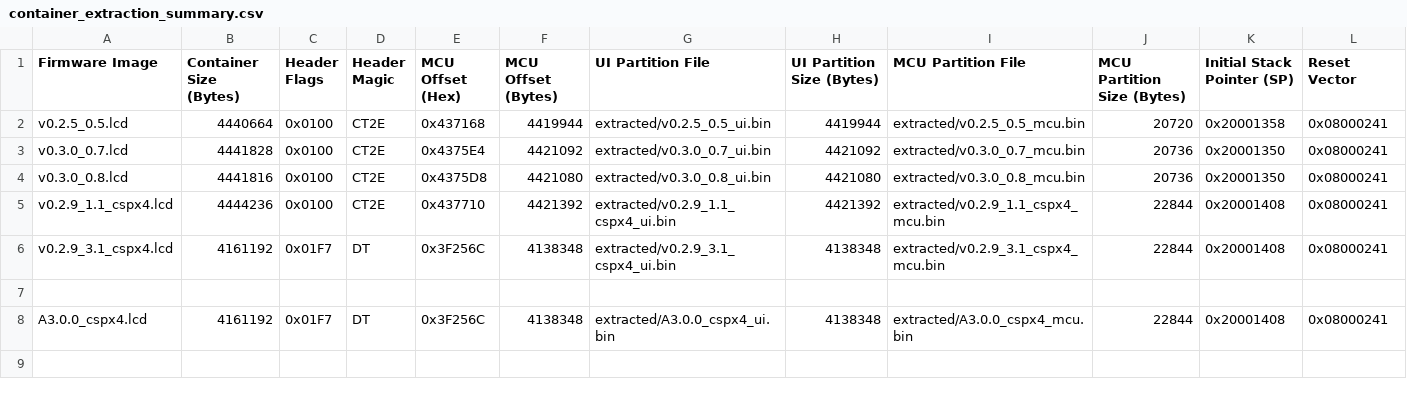
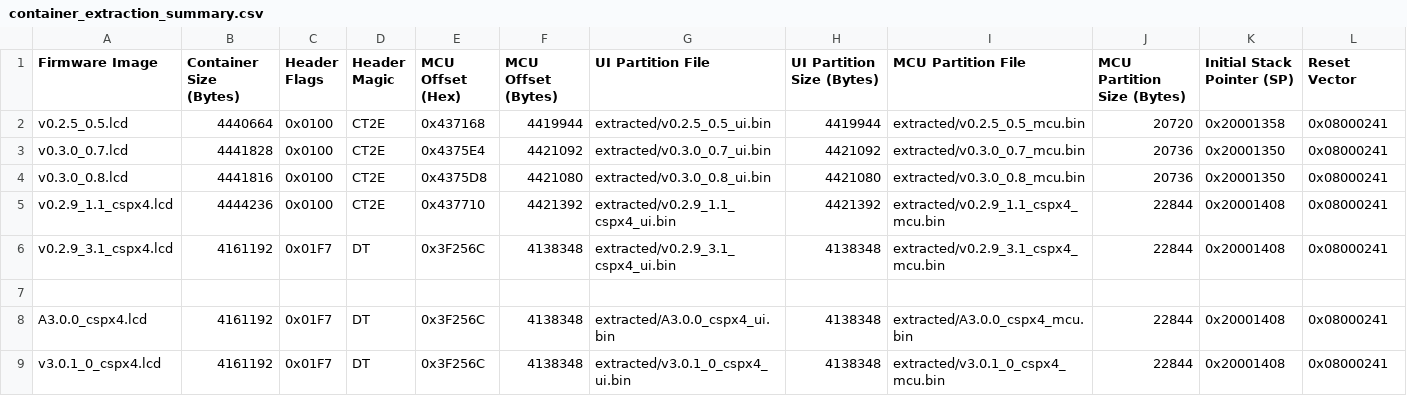
Before and after one commit to confuzled-dev/SpacePiX4_cfw, a CSV file: extracted/container_extraction_summary.csv, drawn as a sheet.

Commit message:
Update firmware version to 3.0.1_0 and set v0.2.9_3.1 as official source base

```diff
--- a/extracted/container_extraction_summary.csv
+++ b/extracted/container_extraction_summary.csv
@@ -8 +8,2 @@ v0.2.9_3.1_cspx4.lcd,4161192,0x01F7,DT,0x3F256C,4138348,extracted/v0.2.9_3.1_csp
 A3.0.0_cspx4.lcd,4161192,0x01F7,DT,0x3F256C,4138348,extracted/A3.0.0_cspx4_ui.bin,4138348,extracted/A3.0.0_cspx4_mcu.bin,22844,0x20001408,0x08000241
+v3.0.1_0_cspx4.lcd,4161192,0x01F7,DT,0x3F256C,4138348,extracted/v3.0.1_0_cspx4_ui.bin,4138348,extracted/v3.0.1_0_cspx4_mcu.bin,22844,0x20001408,0x08000241
```
Also changed, not shown: 4 other files.
